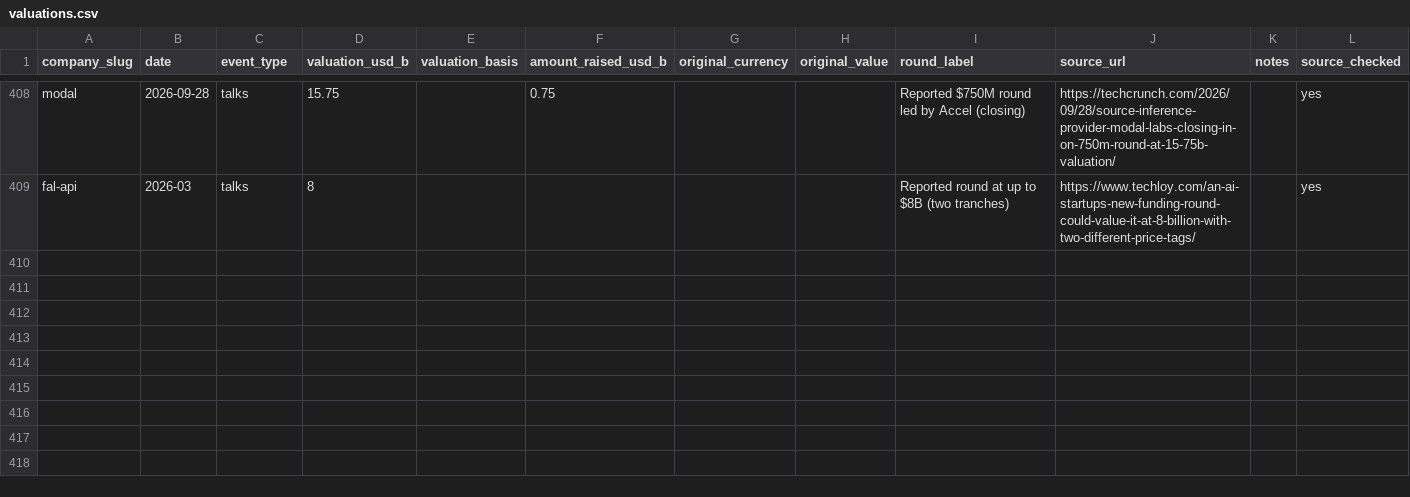
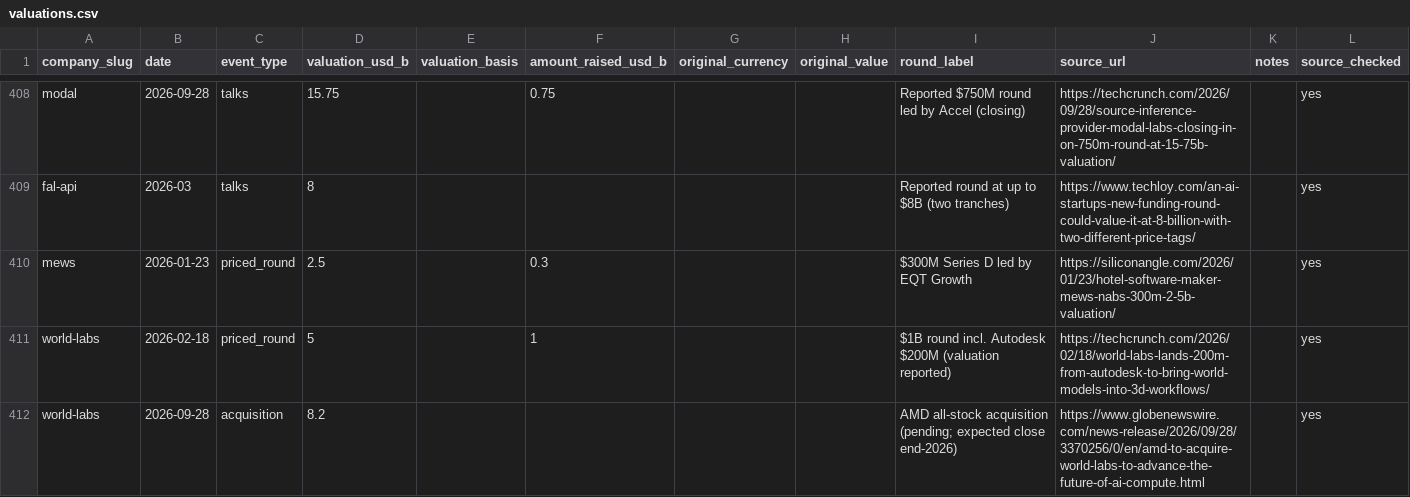
Before and after one commit to JosephTPL/Website, a CSV file: content/data/valuations.csv, drawn as a sheet; only a part is shown, gaps mark what is left out; the diff covers the shown part only; the diff names each change by its address in the sheet, - before the commit and + after, or states it on an @@ line.

Commit message:
data: apply valuation verification batch 6

```diff
--- a/content/data/valuations.csv
+++ b/content/data/valuations.csv
+row 410: mews | 2026-01-23 | priced_round | 2.5 |  | 0.3 |  |  | $300M Series D led by EQT Growth | https://siliconangle.com/2026/01/23/hotel-software-maker-mews-nabs-300m-2-5b-valuation/ |  | yes
+row 411: world-labs | 2026-02-18 | priced_round | 5 |  | 1 |  |  | $1B round incl. Autodesk $200M (valuation reported) | https://techcrunch.com/2026/02/18/world-labs-lands-200m-from-autodesk-to-bring-world-models-into-3d-workflows/ |  | yes
+row 412: world-labs | 2026-09-28 | acquisition | 8.2 |  |  |  |  | AMD all-stock acquisition (pending; expected close end-2026) | https://www.globenewswire.com/news-release/2026/09/28/3370256/0/en/amd-to-acquire-world-labs-to-advance-the-future-of-ai-compute.html |  | yes
```
Also changed, not shown: 2 added rows and 78 edited cells elsewhere in this file, 1 other file.
